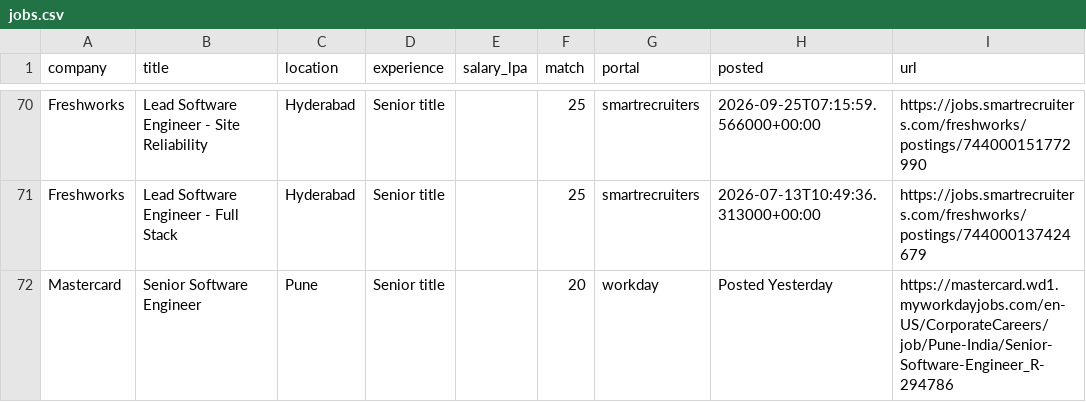
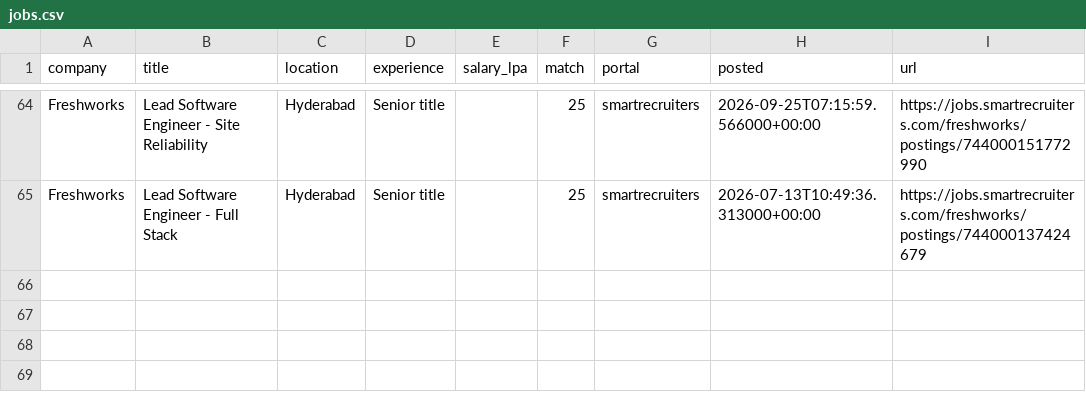
Before and after one commit to ShreyasUpadhyaya/job-radar, a CSV file: docs/jobs.csv, drawn as a sheet; only a part is shown, gaps mark what is left out; the diff covers the shown part only; the diff names each change by its address in the sheet, - before the commit and + after, or states it on an @@ line.

```diff
--- a/docs/jobs.csv
+++ b/docs/jobs.csv
-row 72: Mastercard | Senior Software Engineer | Pune | Senior title |  | 20 | workday | Posted Yesterday | https://mastercard.wd1.myworkdayjobs.com/en-US/CorporateCareers/job/Pune-India/Senior-Software-Engineer_R-294786
```
Also changed, not shown: 6 removed rows and 2 edited cells elsewhere in this file, 5 other files.
